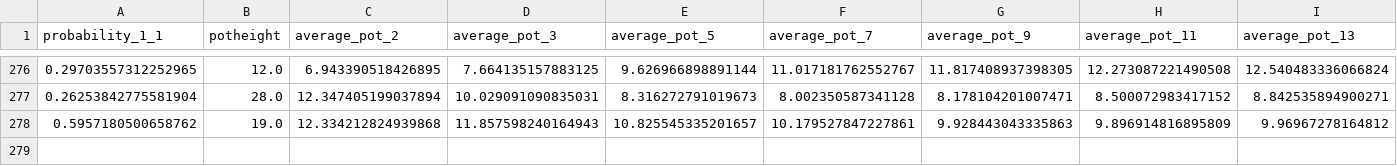
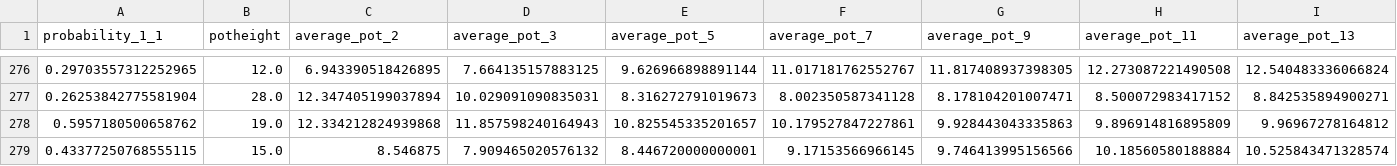
Before and after one commit to shavkat2610/priv_nolimit, a CSV file: csv_s/riverModel.csv, drawn as a sheet; only a part is shown, gaps mark what is left out; rows hold the shown columns only; the diff names each change by its address in the sheet, - before the commit and + after, or states it on an @@ line.

```diff
--- a/csv_s/riverModel.csv
+++ b/csv_s/riverModel.csv
+row 279: 0.43377250768555115 | 15.0 | 8.546875 | 7.909465020576132 | 8.446720000000001 | 9.17153566966145 | 9.746413995156566 | 10.18560580188884 | 10.525843471328574
```
Also changed, not shown: csv_s/flopModel.csv, 11 other files.
